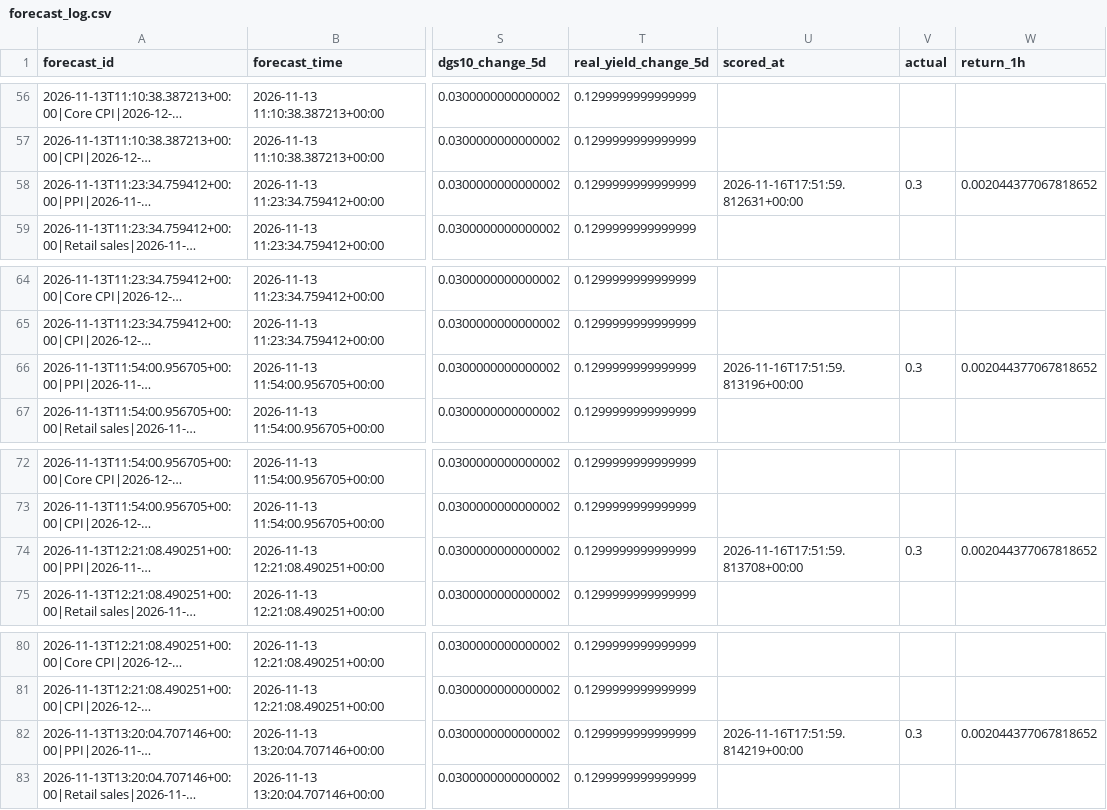
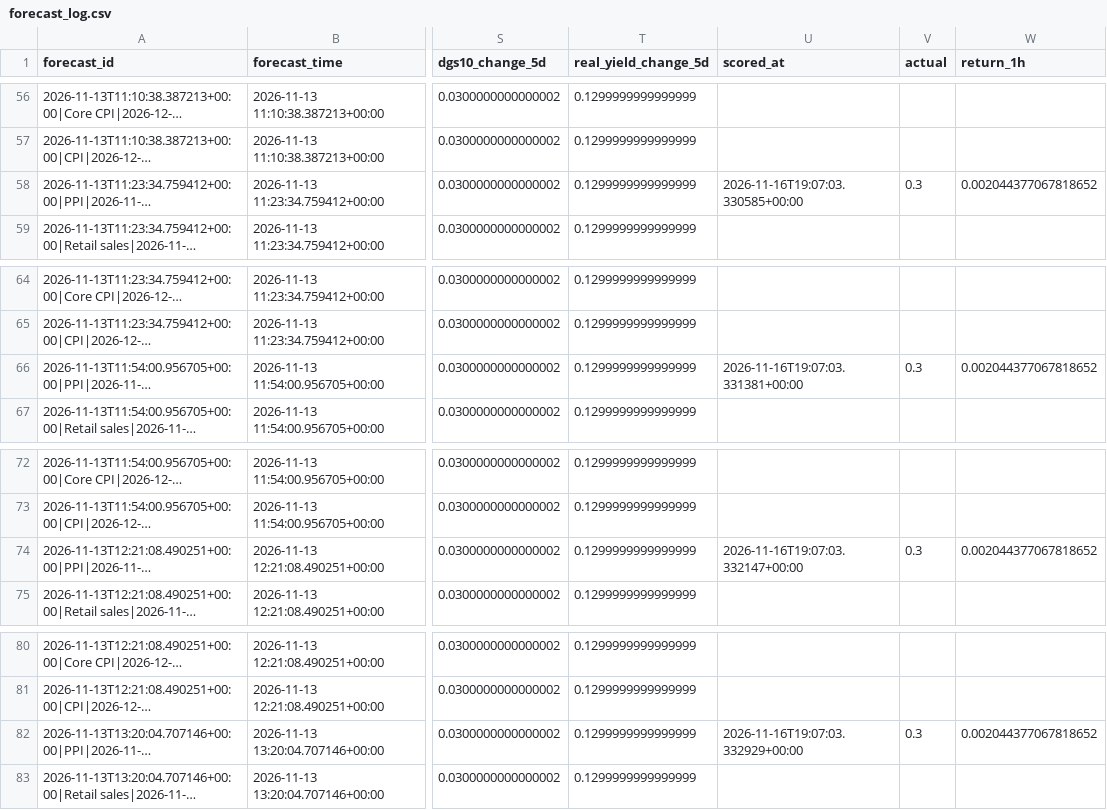
Before and after one commit to nkrabby/gold-news-model, a CSV file: outputs/forecast_log.csv, drawn as a sheet; only a part is shown, gaps mark what is left out; long unchanged cells end in …; the diff covers the shown part only; the diff names each change by its address in the sheet, - before the commit and + after, or states it on an @@ line.

```diff
--- a/outputs/forecast_log.csv
+++ b/outputs/forecast_log.csv
-U58 (scored_at): 2026-11-16T17:51:59.812631+00:00
+U58 (scored_at): 2026-11-16T19:07:03.330585+00:00
-U66 (scored_at): 2026-11-16T17:51:59.813196+00:00
+U66 (scored_at): 2026-11-16T19:07:03.331381+00:00
-U74 (scored_at): 2026-11-16T17:51:59.813708+00:00
+U74 (scored_at): 2026-11-16T19:07:03.332147+00:00
-U82 (scored_at): 2026-11-16T17:51:59.814219+00:00
+U82 (scored_at): 2026-11-16T19:07:03.332929+00:00
```
Also changed, not shown: 76 edited cells elsewhere in this file, 2 other files.
